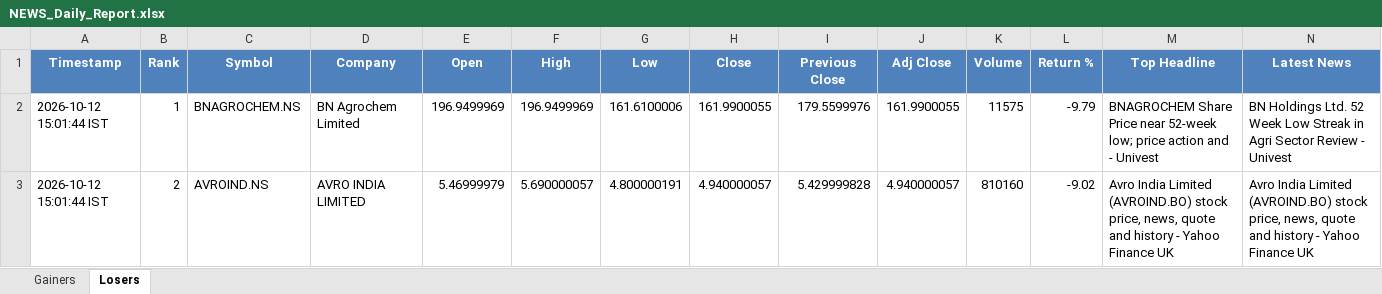
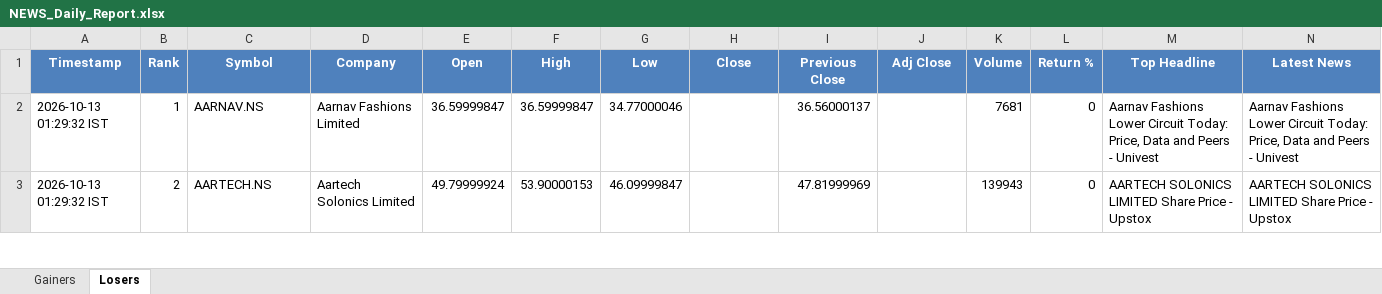
Before and after one commit to PavanSaiNekkala/News_Dividend_Fetcher, an Excel workbook: NEWS_Daily_Report/output/latest/NEWS_Daily_Report.xlsx, sheet Losers, drawn as a sheet; only a part is shown; values as stored, in another font and other column widths than the file's, no borders; the diff covers the shown part only; the diff names each change by its address in the sheet, - before the commit and + after, or states it on an @@ line.

```diff
--- a/NEWS_Daily_Report/output/latest/NEWS_Daily_Report.xlsx (sheet Losers)
+++ b/NEWS_Daily_Report/output/latest/NEWS_Daily_Report.xlsx (sheet Losers)
-A2:A3 (Timestamp): 2026-10-12 15:01:44 IST
+A2:A3 (Timestamp): 2026-10-13 01:29:32 IST
-C2 (Symbol): BNAGROCHEM.NS
+C2 (Symbol): AARNAV.NS
-D2 (Company): BN Agrochem Limited
+D2 (Company): Aarnav Fashions Limited
-E2 (Open): 196.9499969
+E2 (Open): 36.59999847
-F2 (High): 196.9499969
+F2 (High): 36.59999847
-G2 (Low): 161.6100006
+G2 (Low): 34.77000046
-H2 (Close): 161.9900055
+H2 (Close): (empty)
-I2 (Previous Close): 179.5599976
+I2 (Previous Close): 36.56000137
-J2 (Adj Close): 161.9900055
+J2 (Adj Close): (empty)
-K2 (Volume): 11575
+K2 (Volume): 7681
-L2 (Return %): -9.79
+L2 (Return %): 0
-M2 (Top Headline): BNAGROCHEM Share Price near 52-week low; price action and - Univest
+M2 (Top Headline): Aarnav Fashions Lower Circuit Today: Price, Data and Peers - Univest
-N2 (Latest News): BN Holdings Ltd. 52 Week Low Streak in Agri Sector Review - Univest
+N2 (Latest News): Aarnav Fashions Lower Circuit Today: Price, Data and Peers - Univest
-C3 (Symbol): AVROIND.NS
+C3 (Symbol): AARTECH.NS
-D3 (Company): AVRO INDIA LIMITED
+D3 (Company): Aartech Solonics Limited
-E3 (Open): 5.46999979
+E3 (Open): 49.79999924
-F3 (High): 5.690000057
+F3 (High): 53.90000153
-G3 (Low): 4.800000191
+G3 (Low): 46.09999847
-H3 (Close): 4.940000057
+H3 (Close): (empty)
-I3 (Previous Close): 5.429999828
+I3 (Previous Close): 47.81999969
-J3 (Adj Close): 4.940000057
+J3 (Adj Close): (empty)
-K3 (Volume): 810160
+K3 (Volume): 139943
-L3 (Return %): -9.02
+L3 (Return %): 0
-M3 (Top Headline): Avro India Limited (AVROIND.BO) stock price, news, quote and history - Yahoo Finance UK
+M3 (Top Headline): AARTECH SOLONICS LIMITED Share Price - Upstox
-N3 (Latest News): Avro India Limited (AVROIND.BO) stock price, news, quote and history - Yahoo Finance UK
+N3 (Latest News): AARTECH SOLONICS LIMITED Share Price - Upstox
```
Also changed, not shown: 294 edited cells elsewhere in this sheet, sheet Gainers, NEWS_Daily_Report/output/history/NEWS_Daily_Report_History.xlsx.
